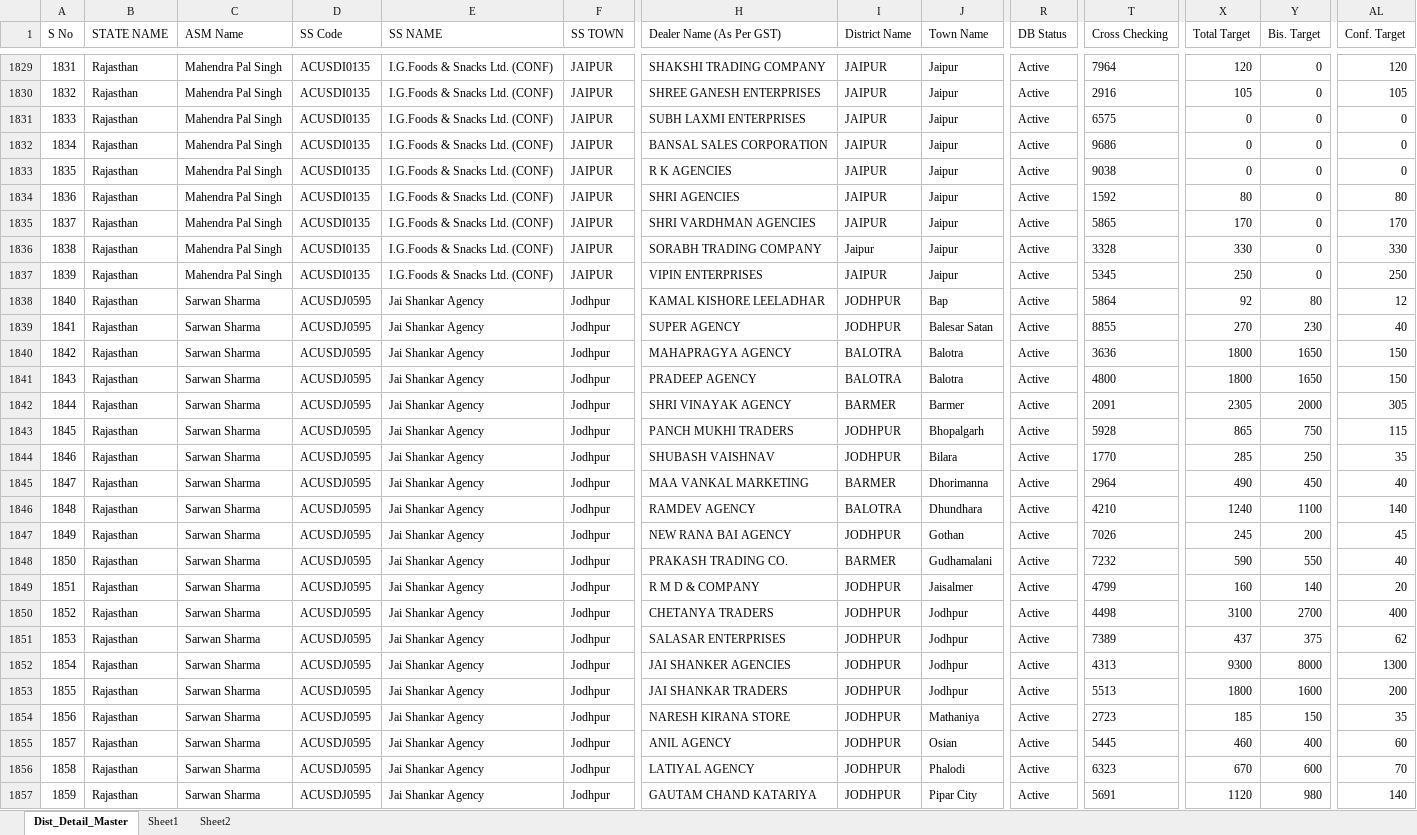
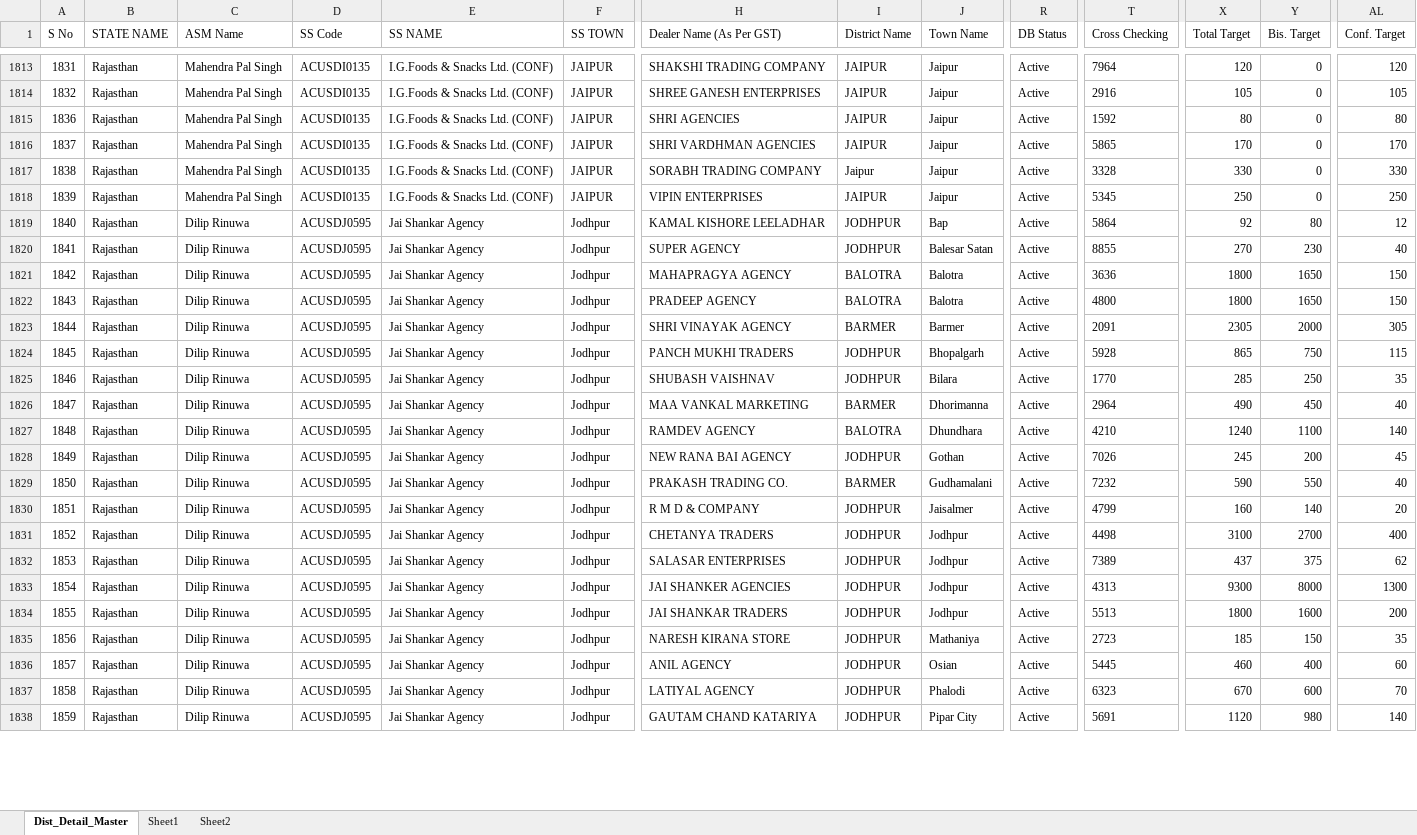
Before and after one commit to Subhash511/PriyaGold_Stock, an Excel workbook: Data/db_master.xlsx, sheet Dist_Detail_Master, drawn as a sheet; only a part is shown, gaps mark what is left out; values as stored, in another font and other column widths than the file's, no borders; table styles not drawn; removed rows and columns are numbered as before the commit, all else as after; rows hold the shown columns only; the diff covers the shown part only; the diff names each change by its address in the sheet, - before the commit and + after, or states it on an @@ line.

```diff
--- a/Data/db_master.xlsx (sheet Dist_Detail_Master)
+++ b/Data/db_master.xlsx (sheet Dist_Detail_Master)
-row 1831: 1833 | Rajasthan | Mahendra Pal Singh | ACUSDI0135 | I.G.Foods & Snacks Ltd. (CONF) | JAIPUR | SUBH LAXMI ENTERPRISES | JAIPUR | Jaipur | Active | 6575 | 0 | 0 | 0
-row 1832: 1834 | Rajasthan | Mahendra Pal Singh | ACUSDI0135 | I.G.Foods & Snacks Ltd. (CONF) | JAIPUR | BANSAL SALES CORPORATION | JAIPUR | Jaipur | Active | 9686 | 0 | 0 | 0
-row 1833: 1835 | Rajasthan | Mahendra Pal Singh | ACUSDI0135 | I.G.Foods & Snacks Ltd. (CONF) | JAIPUR | R K AGENCIES | JAIPUR | Jaipur | Active | 9038 | 0 | 0 | 0
-C1819:C1838 (ASM Name): Sarwan Sharma
+C1819:C1838 (ASM Name): Dilip Rinuwa
```
Also changed, not shown: 16 removed rows, 14 moved rows and 307 edited cells elsewhere in this sheet, 2 other files.
